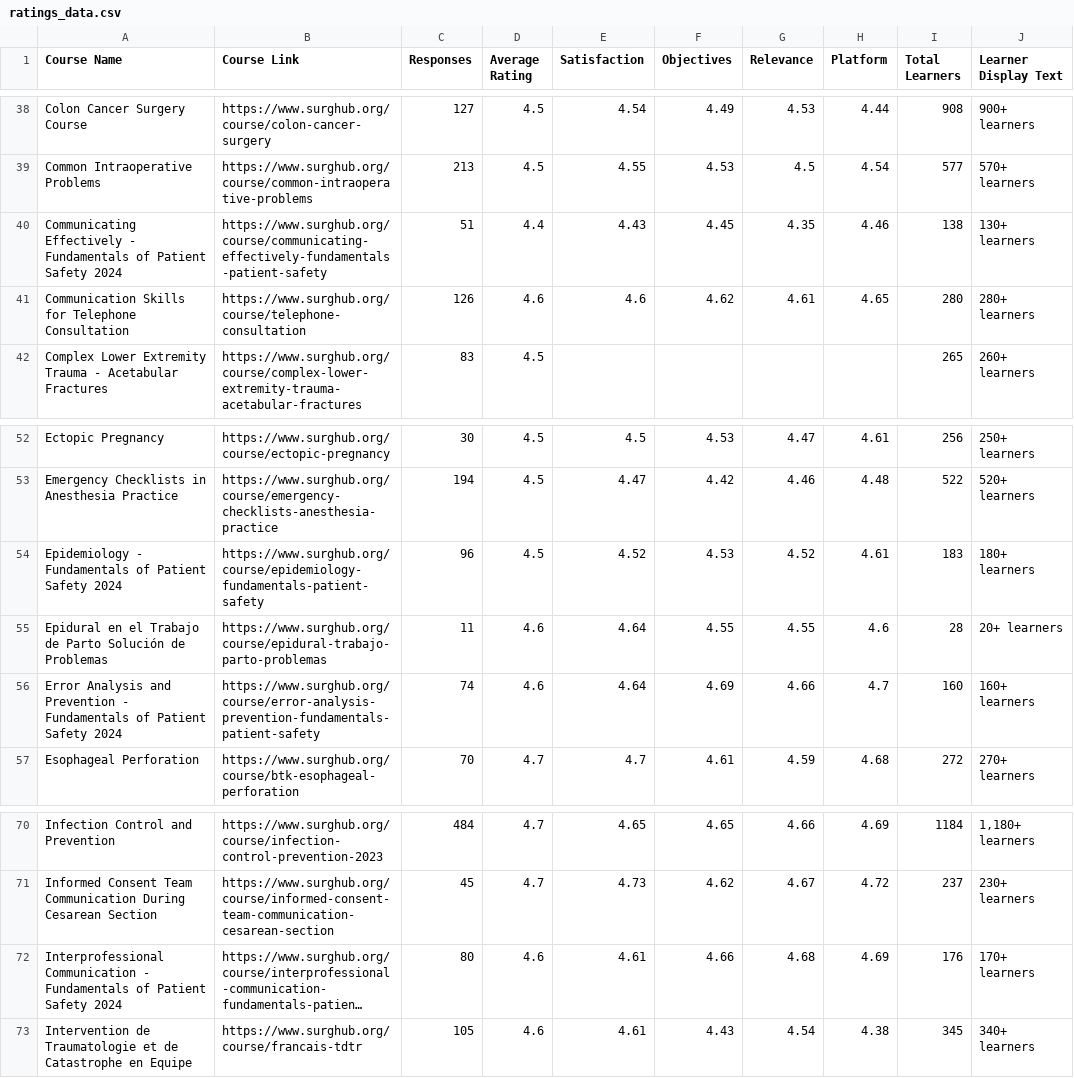
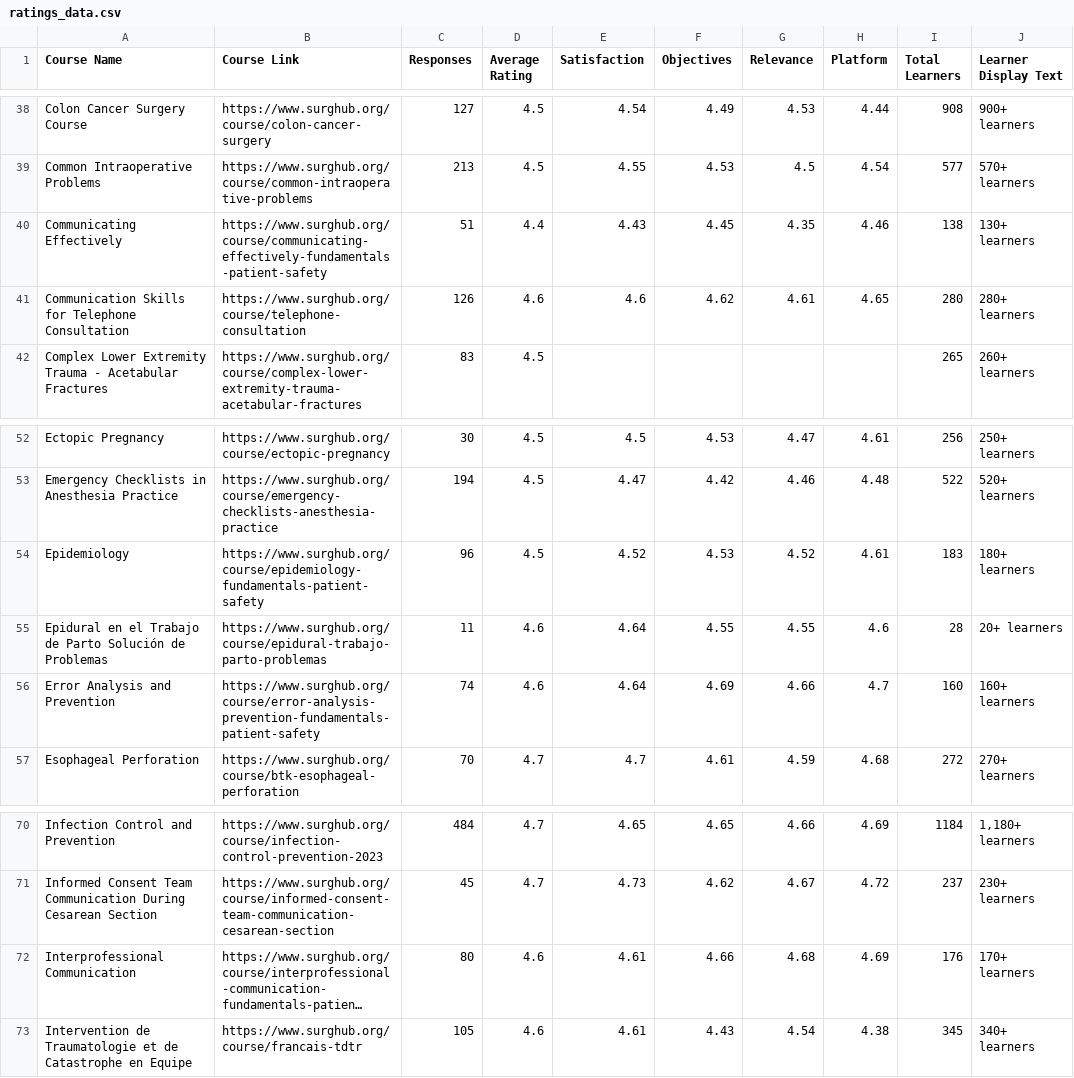
Before and after one commit to codendesigner-hash/cnd-surg-testimonials, a CSV file: ratings_data.csv, drawn as a sheet; only a part is shown, gaps mark what is left out; long unchanged cells end in …; the diff names each change by its address in the sheet, - before the commit and + after, or states it on an @@ line.

```diff
--- a/ratings_data.csv
+++ b/ratings_data.csv
-A40 (Course Name): Communicating Effectively - Fundamentals of Patient Safety 2024
+A40 (Course Name): Communicating Effectively
-A54 (Course Name): Epidemiology - Fundamentals of Patient Safety 2024
+A54 (Course Name): Epidemiology
-A56 (Course Name): …and Prevention - Fundamentals of Patient Safety 2024
+A56 (Course Name): …and Prevention
-A72 (Course Name): Interprofessional Communication - Fundamentals of Patient Safety 2024
+A72 (Course Name): Interprofessional Communication
```
Also changed, not shown: testimonials_data.csv, 4 other files.
